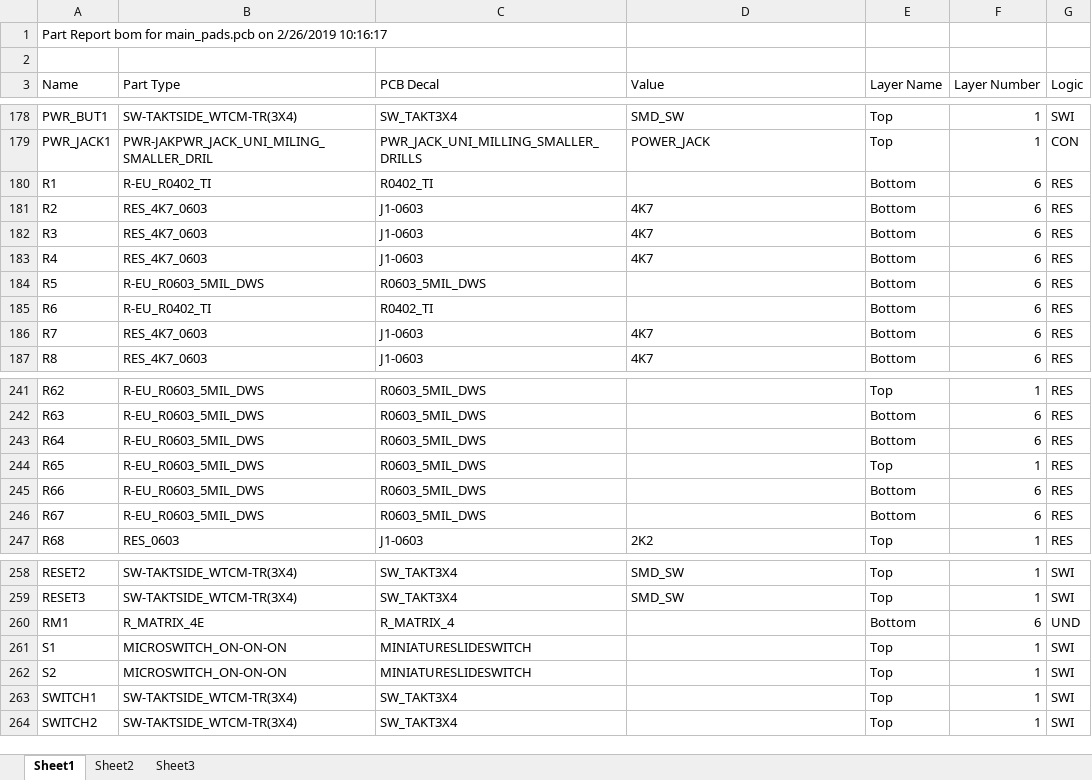
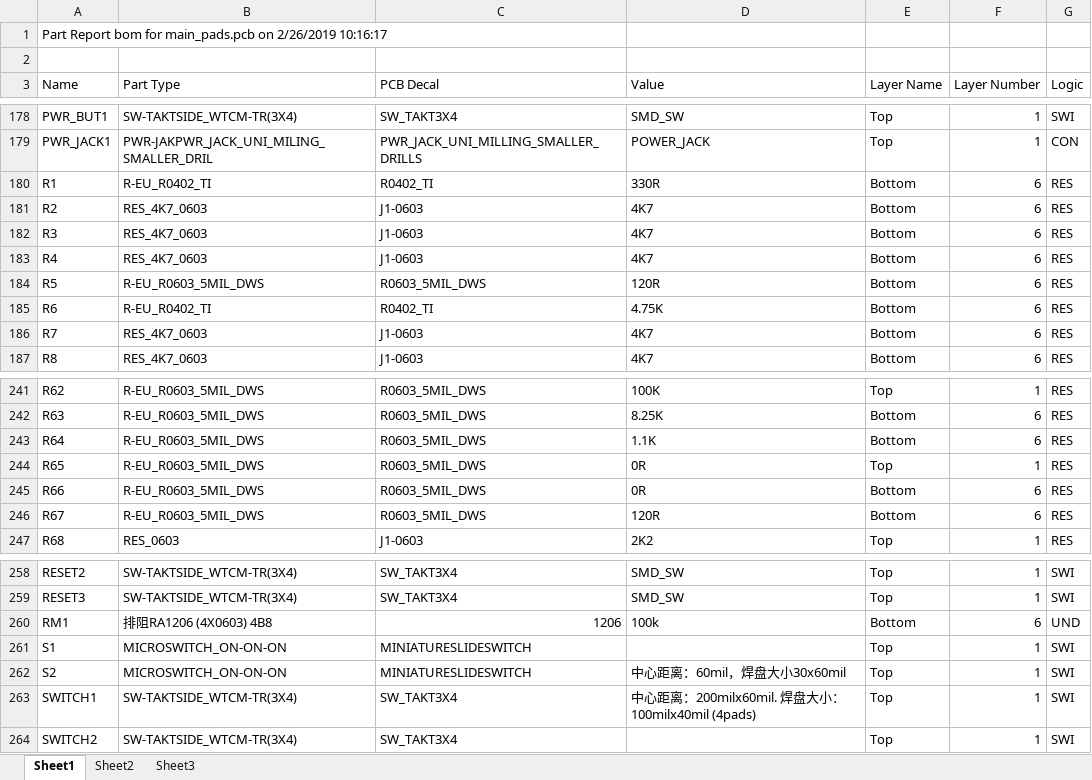
Before and after one commit to wzygzlm/EmbeddedNeuromophicCamera_PADS, an Excel workbook: BOM.xlsx, sheet Sheet1, drawn as a sheet; only a part is shown, gaps mark what is left out; values as stored, in another font and other column widths than the file's, no cell formats; the diff covers the shown part only; the diff names each change by its address in the sheet, - before the commit and + after, or states it on an @@ line.

Commit message:
IC and R,C,L parts are updated for the BOM.

```diff
--- a/BOM.xlsx (sheet Sheet1)
+++ b/BOM.xlsx (sheet Sheet1)
-D180 (Value): (empty)
+D180 (Value): 330R
-D184 (Value): (empty)
+D184 (Value): 120R
-D185 (Value): (empty)
+D185 (Value): 4.75K
-D241 (Value): (empty)
+D241 (Value): 100K
-D242 (Value): (empty)
+D242 (Value): 8.25K
-D243 (Value): (empty)
+D243 (Value): 1.1K
-D244:D245 (Value): (empty)
+D244:D245 (Value): 0R
-D246 (Value): (empty)
+D246 (Value): 120R
-B260 (Part Type): R_MATRIX_4E
+B260 (Part Type): 排阻RA1206 (4X0603) 4B8
-C260 (PCB Decal): R_MATRIX_4
+C260 (PCB Decal): 1206
-D260 (Value): (empty)
+D260 (Value): 100k
-D262 (Value): (empty)
+D262 (Value): 中心距离：60mil，焊盘大小30x60mil
-D263 (Value): (empty)
+D263 (Value): 中心距离：200milx60mil. 焊盘大小：100milx40mil (4pads)
```
Also changed, not shown: 48 edited cells elsewhere in this sheet, sheet Sheet2, cell formats.
